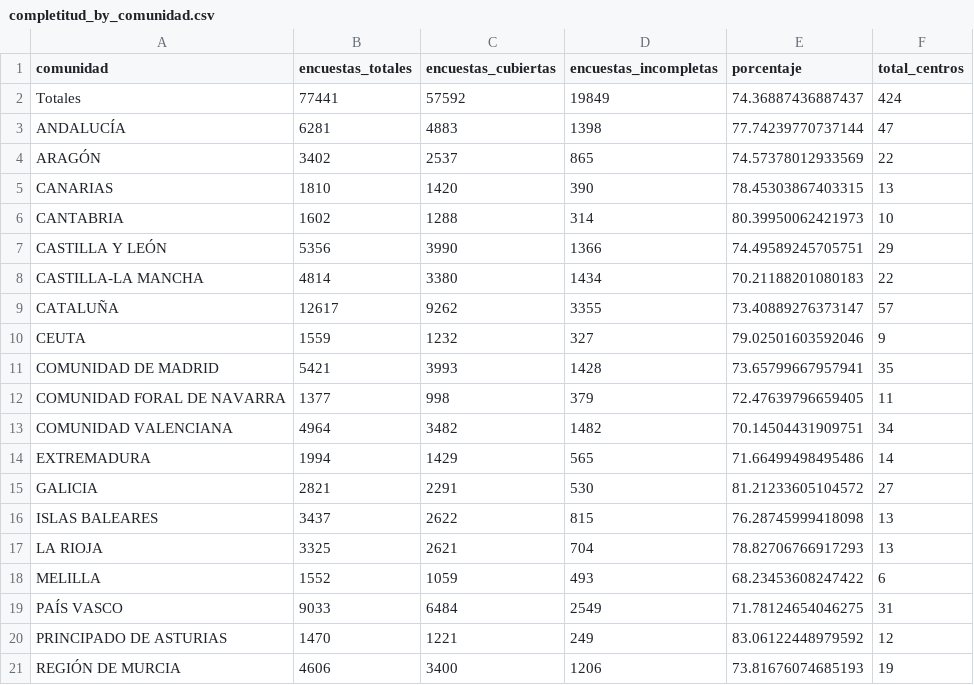
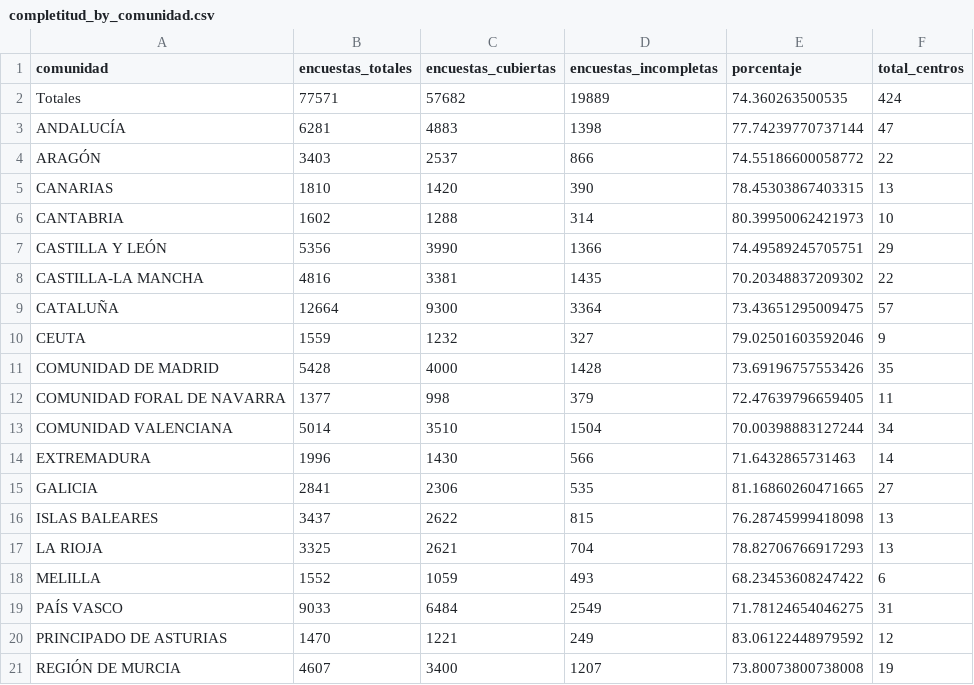
Before and after one commit to macarracedo/xlsx-sqlite-api, a CSV file: data/completitud_by_comunidad.csv, drawn as a sheet.

Commit message:
[BOT] Update colegios data CSV

```diff
--- a/data/completitud_by_comunidad.csv
+++ b/data/completitud_by_comunidad.csv
@@ -1,5 +1,5 @@
 comunidad,encuestas_totales,encuestas_cubiertas,encuestas_incompletas,porcentaje,total_centros
-Totales,77441,57592,19849,74.36887436887437,424
+Totales,77571,57682,19889,74.360263500535,424
 ANDALUCÍA,6281,4883,1398,77.74239770737144,47
-ARAGÓN,3402,2537,865,74.57378012933569,22
+ARAGÓN,3403,2537,866,74.55186600058772,22
 CANARIAS,1810,1420,390,78.45303867403315,13
@@ -7,10 +7,10 @@ CANTABRIA,1602,1288,314,80.39950062421973,10
 CASTILLA Y LEÓN,5356,3990,1366,74.49589245705751,29
-CASTILLA-LA MANCHA,4814,3380,1434,70.21188201080183,22
-CATALUÑA,12617,9262,3355,73.40889276373147,57
+CASTILLA-LA MANCHA,4816,3381,1435,70.20348837209302,22
+CATALUÑA,12664,9300,3364,73.43651295009475,57
 CEUTA,1559,1232,327,79.02501603592046,9
-COMUNIDAD DE MADRID,5421,3993,1428,73.65799667957941,35
+COMUNIDAD DE MADRID,5428,4000,1428,73.69196757553426,35
 COMUNIDAD FORAL DE NAVARRA,1377,998,379,72.47639796659405,11
-COMUNIDAD VALENCIANA,4964,3482,1482,70.14504431909751,34
-EXTREMADURA,1994,1429,565,71.66499498495486,14
-GALICIA,2821,2291,530,81.21233605104572,27
+COMUNIDAD VALENCIANA,5014,3510,1504,70.00398883127244,34
+EXTREMADURA,1996,1430,566,71.6432865731463,14
+GALICIA,2841,2306,535,81.16860260471665,27
 ISLAS BALEARES,3437,2622,815,76.28745999418098,13
@@ -20,2 +20,2 @@ PAÍS VASCO,9033,6484,2549,71.78124654046275,31
 PRINCIPADO DE ASTURIAS,1470,1221,249,83.06122448979592,12
-REGIÓN DE MURCIA,4606,3400,1206,73.81676074685193,19
+REGIÓN DE MURCIA,4607,3400,1207,73.80073800738008,19
```
